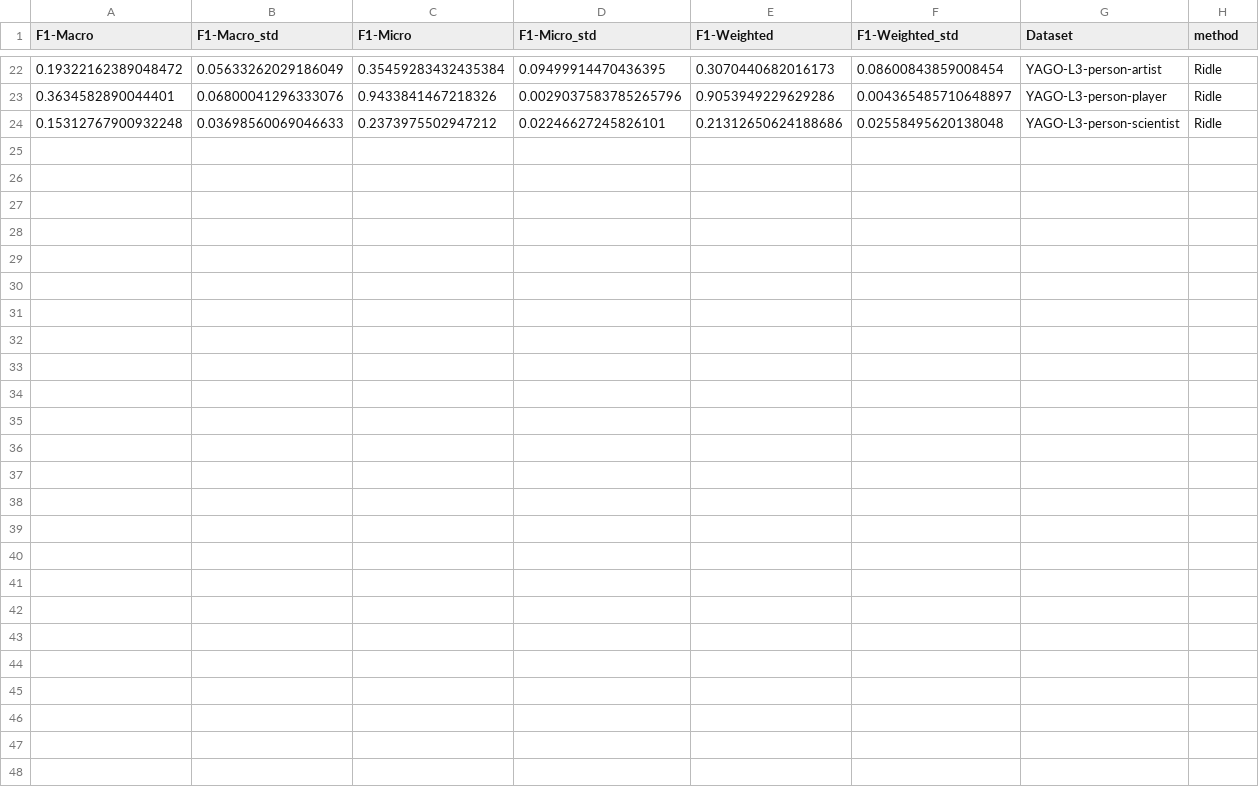
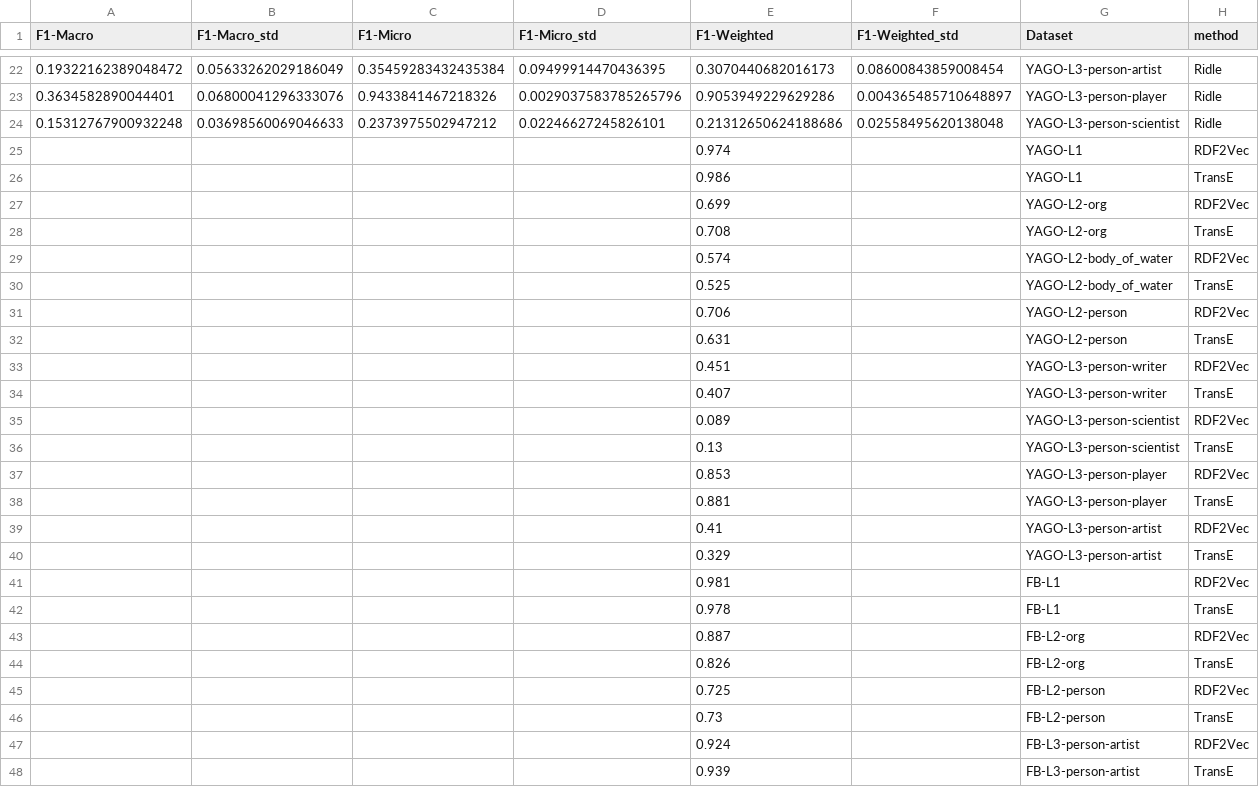
Before and after one commit to mortenterhart/Ridle, a CSV file: f1_scores/evaluation_rf.csv, drawn as a sheet; only a part is shown, gaps mark what is left out; the diff names each change by its address in the sheet, - before the commit and + after, or states it on an @@ line.

Commit message:
Added rf Scores for other embeddings

```diff
--- a/f1_scores/evaluation_rf.csv
+++ b/f1_scores/evaluation_rf.csv
+row 25:  |  |  |  | 0.974 |  | YAGO-L1 | RDF2Vec
+row 26:  |  |  |  | 0.986 |  | YAGO-L1 | TransE
+row 27:  |  |  |  | 0.699 |  | YAGO-L2-org | RDF2Vec
+row 28:  |  |  |  | 0.708 |  | YAGO-L2-org | TransE
+row 29:  |  |  |  | 0.574 |  | YAGO-L2-body_of_water | RDF2Vec
+row 30:  |  |  |  | 0.525 |  | YAGO-L2-body_of_water | TransE
+row 31:  |  |  |  | 0.706 |  | YAGO-L2-person | RDF2Vec
+row 32:  |  |  |  | 0.631 |  | YAGO-L2-person | TransE
+row 33:  |  |  |  | 0.451 |  | YAGO-L3-person-writer | RDF2Vec
+row 34:  |  |  |  | 0.407 |  | YAGO-L3-person-writer | TransE
+row 35:  |  |  |  | 0.089 |  | YAGO-L3-person-scientist | RDF2Vec
+row 36:  |  |  |  | 0.13 |  | YAGO-L3-person-scientist | TransE
+row 37:  |  |  |  | 0.853 |  | YAGO-L3-person-player | RDF2Vec
+row 38:  |  |  |  | 0.881 |  | YAGO-L3-person-player | TransE
+row 39:  |  |  |  | 0.41 |  | YAGO-L3-person-artist | RDF2Vec
+row 40:  |  |  |  | 0.329 |  | YAGO-L3-person-artist | TransE
+row 41:  |  |  |  | 0.981 |  | FB-L1 | RDF2Vec
+row 42:  |  |  |  | 0.978 |  | FB-L1 | TransE
+row 43:  |  |  |  | 0.887 |  | FB-L2-org | RDF2Vec
+row 44:  |  |  |  | 0.826 |  | FB-L2-org | TransE
+row 45:  |  |  |  | 0.725 |  | FB-L2-person | RDF2Vec
+row 46:  |  |  |  | 0.73 |  | FB-L2-person | TransE
+row 47:  |  |  |  | 0.924 |  | FB-L3-person-artist | RDF2Vec
+row 48:  |  |  |  | 0.939 |  | FB-L3-person-artist | TransE
```
